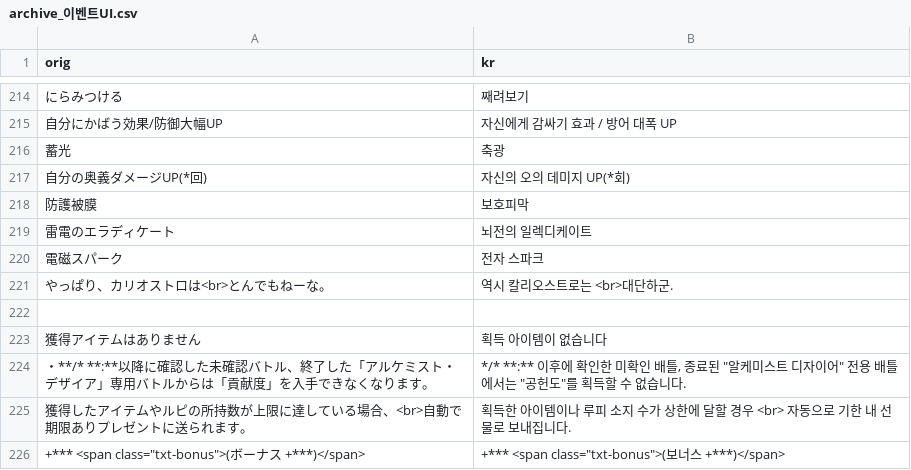
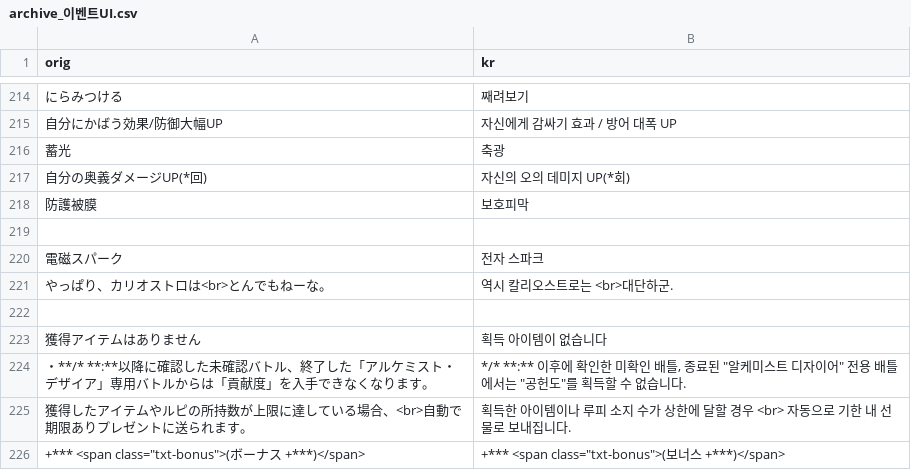
Before and after one commit to sidewinderk/gbfTransKor, a CSV file: cache/archive_이벤트UI.csv, drawn as a sheet; only a part is shown, gaps mark what is left out; the diff names each change by its address in the sheet, - before the commit and + after, or states it on an @@ line.

```diff
--- a/cache/archive_이벤트UI.csv
+++ b/cache/archive_이벤트UI.csv
-row 219: 雷電のエラディケート | 뇌전의 일렉디케이트
+row 219: (empty)
```
Also changed, not shown: cache/archive_몬스터 목록.csv, cache/archive_전투UI.csv, 5 other files.
